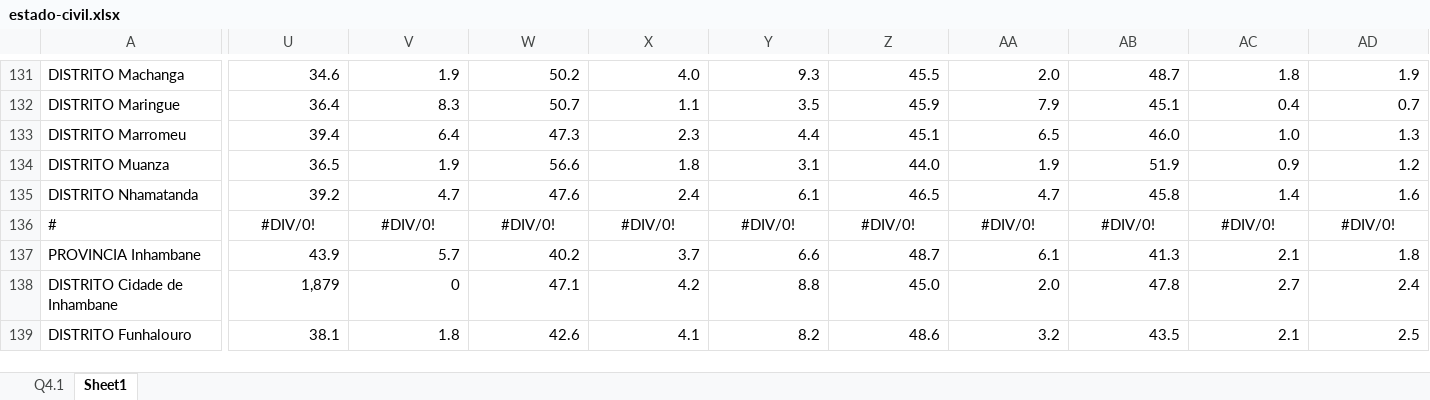
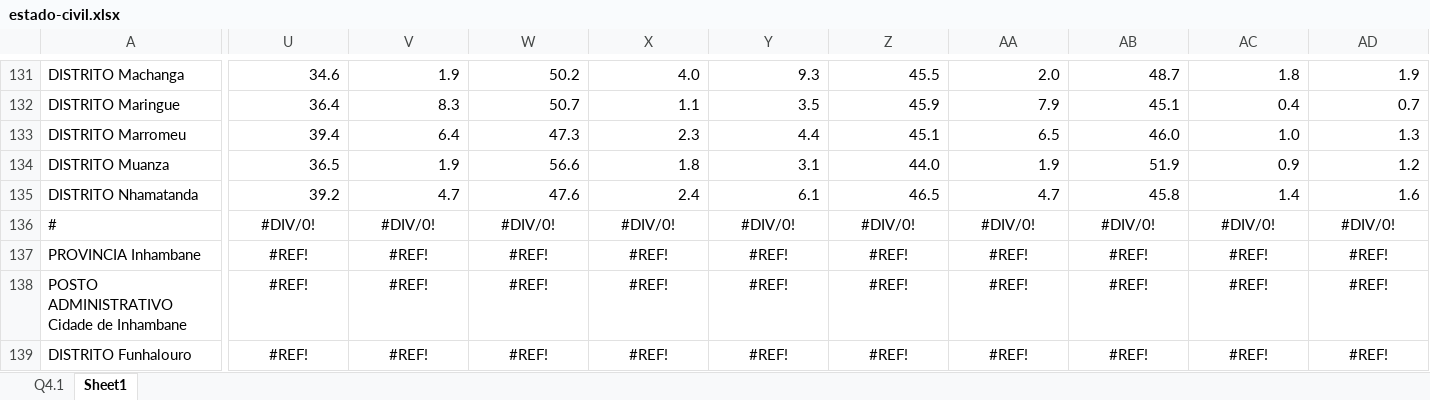
Before and after one commit to bboa3/tactic, an Excel workbook: files/demographic/estado-civil.xlsx, sheet Sheet1, drawn as a sheet; only a part is shown, gaps mark what is left out; values as stored, in another font and other column widths than the file's, no borders; removed rows and columns are numbered as before the commit, all else as after; rows hold the shown columns only; the diff covers the shown part only; the diff names each change by its address in the sheet, - before the commit and + after, or states it on an @@ line.

```diff
--- a/files/demographic/estado-civil.xlsx (sheet Sheet1)
+++ b/files/demographic/estado-civil.xlsx (sheet Sheet1)
-U137: 43.9
+U137: #REF!
-U137:AD137 alignment: right
+U137:AD137 alignment: center
-V137: 5.7
+V137: #REF!
-W137: 40.2
+W137: #REF!
-X137: 3.7
+X137: #REF!
-Y137: 6.6
+Y137: #REF!
-Z137: 48.7
+Z137: #REF!
-AA137: 6.1
+AA137: #REF!
-AB137: 41.3
+AB137: #REF!
-AC137: 2.1
+AC137: #REF!
-AD137: 1.8
+AD137: #REF!
-row 138: DISTRITO Cidade de Inhambane | 1,879 | 0 | 47.1 | 4.2 | 8.8 | 45.0 | 2.0 | 47.8 | 2.7 | 2.4
+row 138: POSTO ADMINISTRATIVO Cidade de Inhambane | #REF! | #REF! | #REF! | #REF! | #REF! | #REF! | #REF! | #REF! | #REF! | #REF!
-U139: 38.1
+U139: #REF!
-U139:AD139 alignment: right
+U139:AD139 alignment: center
-V139: 1.8
+V139: #REF!
-W139: 42.6
+W139: #REF!
-X139: 4.1
+X139: #REF!
-Y139: 8.2
+Y139: #REF!
-Z139: 48.6
+Z139: #REF!
-AA139: 3.2
+AA139: #REF!
-AB139: 43.5
+AB139: #REF!
-AC139: 2.1
+AC139: #REF!
-AD139: 2.5
+AD139: #REF!
```
Also changed, not shown: 618 edited cells and cell formats elsewhere in this sheet, sheet Q4.1, formulas that keep their value, 1 other file.
